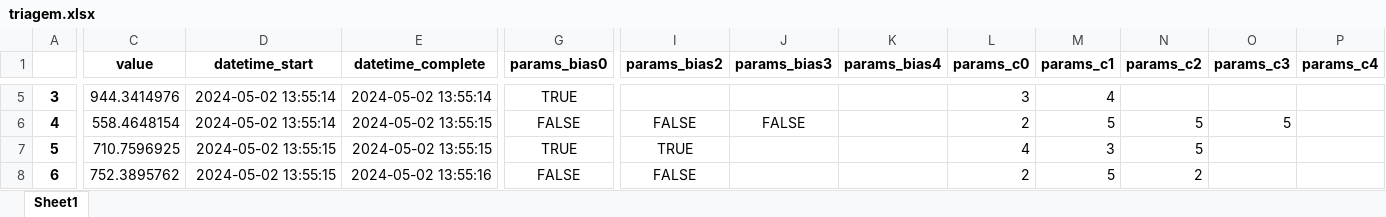
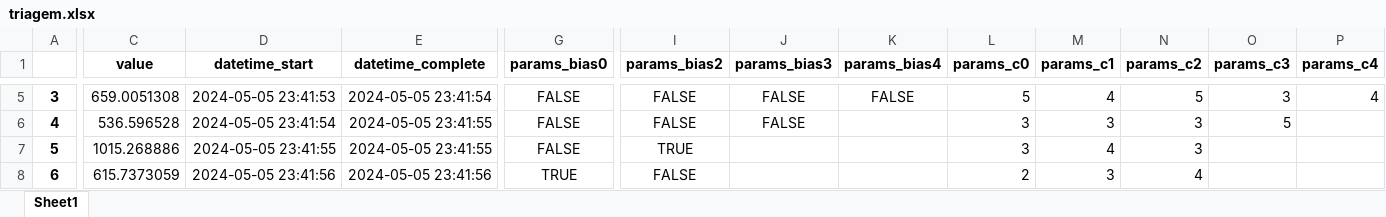
Before and after one commit to EmmanoelPequeno/Materials-and-their-Mechanical-Properties, an Excel workbook: Otimização/triagem.xlsx, sheet Sheet1, drawn as a sheet; only a part is shown, gaps mark what is left out; values as stored, in another font and other column widths than the file's, no borders; the diff covers the shown part only; the diff names each change by its address in the sheet, - before the commit and + after, or states it on an @@ line.

```diff
--- a/Otimização/triagem.xlsx (sheet Sheet1)
+++ b/Otimização/triagem.xlsx (sheet Sheet1)
-C5 (value): 944.3414976
+C5 (value): 659.0051308
-D5 (datetime_start): 2024-05-02 13:55:14
+D5 (datetime_start): 2024-05-05 23:41:53
-E5 (datetime_complete): 2024-05-02 13:55:14
+E5 (datetime_complete): 2024-05-05 23:41:54
-G5 (params_bias0): TRUE
+G5 (params_bias0): FALSE
-I5 (params_bias2): (empty)
+I5 (params_bias2): FALSE
-J5 (params_bias3): (empty)
+J5 (params_bias3): FALSE
-K5 (params_bias4): (empty)
+K5 (params_bias4): FALSE
-L5 (params_c0): 3
+L5 (params_c0): 5
-N5 (params_c2): (empty)
+N5 (params_c2): 5
-O5 (params_c3): (empty)
+O5 (params_c3): 3
-P5 (params_c4): (empty)
+P5 (params_c4): 4
-C6 (value): 558.4648154
+C6 (value): 536.596528
-D6 (datetime_start): 2024-05-02 13:55:14
+D6 (datetime_start): 2024-05-05 23:41:54
-E6:E7 (datetime_complete): 2024-05-02 13:55:15
+E6:E7 (datetime_complete): 2024-05-05 23:41:55
-L6 (params_c0): 2
+L6 (params_c0): 3
-M6 (params_c1): 5
+M6 (params_c1): 3
-N6:N7 (params_c2): 5
+N6:N7 (params_c2): 3
-C7 (value): 710.7596925
+C7 (value): 1015.268886
-D7 (datetime_start): 2024-05-02 13:55:15
+D7 (datetime_start): 2024-05-05 23:41:55
-G7 (params_bias0): TRUE
+G7 (params_bias0): FALSE
-L7 (params_c0): 4
+L7 (params_c0): 3
-M7 (params_c1): 3
+M7 (params_c1): 4
-C8 (value): 752.3895762
+C8 (value): 615.7373059
-D8 (datetime_start): 2024-05-02 13:55:15
+D8 (datetime_start): 2024-05-05 23:41:56
-E8 (datetime_complete): 2024-05-02 13:55:16
+E8 (datetime_complete): 2024-05-05 23:41:56
-G8 (params_bias0): FALSE
+G8 (params_bias0): TRUE
-M8 (params_c1): 5
+M8 (params_c1): 3
-N8 (params_c2): 2
+N8 (params_c2): 4
```
Also changed, not shown: 61 edited cells elsewhere in this sheet, 4 other files.
